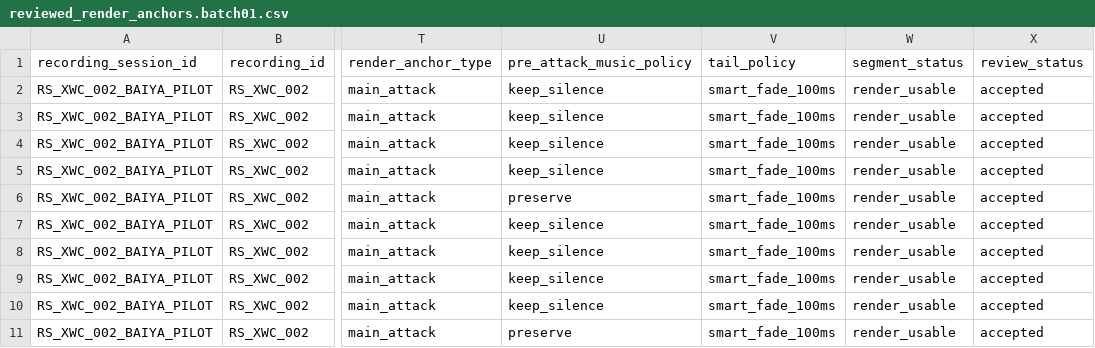
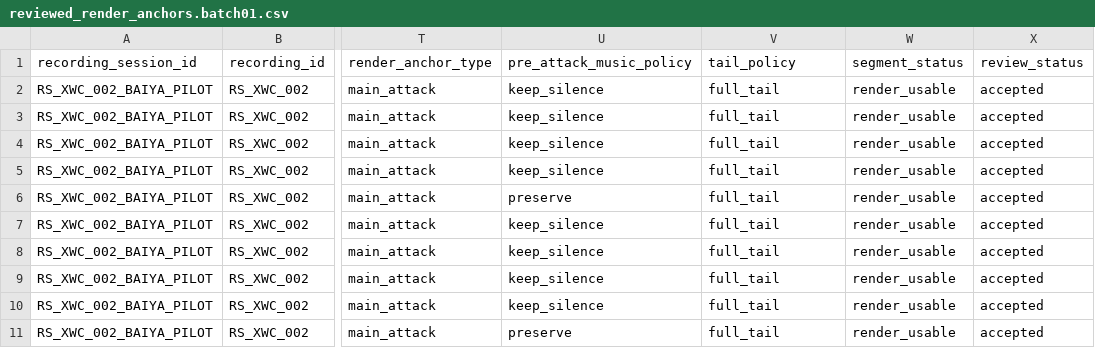
Before and after one commit to pysfj5rcfm-sys/cyber_guqin, a CSV file: 02_recordings/raw_audio/QINIST_002/XWC/RS_XWC_002_BAIYA_PILOT/r1_review/batch01/reviewed_render_anchors.batch01.csv, drawn as a sheet; only a part is shown, gaps mark what is left out; the diff names each change by its address in the sheet, - before the commit and + after, or states it on an @@ line.

```diff
--- a/02_recordings/raw_audio/QINIST_002/XWC/RS_XWC_002_BAIYA_PILOT/r1_review/batch01/reviewed_render_anchors.batch01.csv
+++ b/02_recordings/raw_audio/QINIST_002/XWC/RS_XWC_002_BAIYA_PILOT/r1_review/batch01/reviewed_render_anchors.batch01.csv
-V2:V11 (tail_policy): smart_fade_100ms
+V2:V11 (tail_policy): full_tail
```
Also changed, not shown: 02_recordings/raw_audio/QINIST_002/XWC/RS_XWC_002_BAIYA_PILOT/r1_review/batch02/reviewed_render_anchors.batch02.csv, 02_recordings/raw_audio/QINIST_002/XWC/RS_XWC_002_BAIYA_PILOT/r1_review/batch03/reviewed_render_anchors.batch03.csv, 34 other files.
